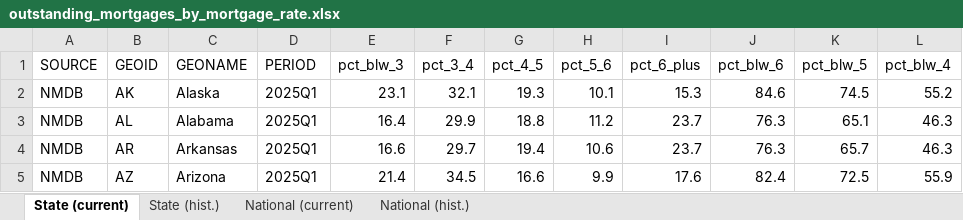
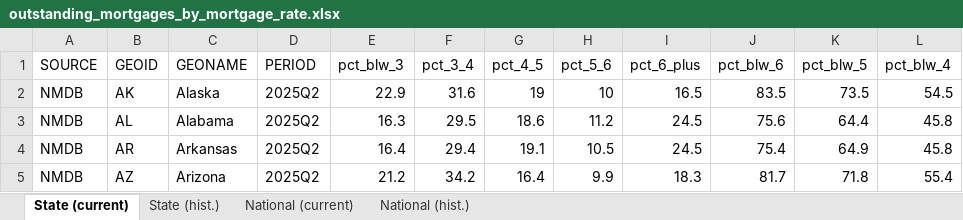
Before and after one commit to ianwellskennedy/fhfa, an Excel workbook: National Mortgage Database/outputs/outstanding_mortgages_by_mortgage_rate.xlsx, sheet State (current), drawn as a sheet; only a part is shown; values as stored, in another font and other column widths than the file's, no borders; the diff covers the shown part only; the diff names each change by its address in the sheet, - before the commit and + after, or states it on an @@ line.

```diff
--- a/National Mortgage Database/outputs/outstanding_mortgages_by_mortgage_rate.xlsx (sheet State (current))
+++ b/National Mortgage Database/outputs/outstanding_mortgages_by_mortgage_rate.xlsx (sheet State (current))
-D2:D5 (PERIOD): 2025Q1
+D2:D5 (PERIOD): 2025Q2
-E2 (pct_blw_3): 23.1
+E2 (pct_blw_3): 22.9
-F2 (pct_3_4): 32.1
+F2 (pct_3_4): 31.6
-G2 (pct_4_5): 19.3
+G2 (pct_4_5): 19
-H2 (pct_5_6): 10.1
+H2 (pct_5_6): 10
-I2 (pct_6_plus): 15.3
+I2 (pct_6_plus): 16.5
-J2 (pct_blw_6): 84.6
+J2 (pct_blw_6): 83.5
-K2 (pct_blw_5): 74.5
+K2 (pct_blw_5): 73.5
-L2 (pct_blw_4): 55.2
+L2 (pct_blw_4): 54.5
-E3 (pct_blw_3): 16.4
+E3 (pct_blw_3): 16.3
-F3 (pct_3_4): 29.9
+F3 (pct_3_4): 29.5
-G3 (pct_4_5): 18.8
+G3 (pct_4_5): 18.6
-I3:I4 (pct_6_plus): 23.7
+I3:I4 (pct_6_plus): 24.5
-J3 (pct_blw_6): 76.3
+J3 (pct_blw_6): 75.6
-K3 (pct_blw_5): 65.1
+K3 (pct_blw_5): 64.4
-L3:L4 (pct_blw_4): 46.3
+L3:L4 (pct_blw_4): 45.8
-E4 (pct_blw_3): 16.6
+E4 (pct_blw_3): 16.4
-F4 (pct_3_4): 29.7
+F4 (pct_3_4): 29.4
-G4 (pct_4_5): 19.4
+G4 (pct_4_5): 19.1
-H4 (pct_5_6): 10.6
+H4 (pct_5_6): 10.5
-J4 (pct_blw_6): 76.3
+J4 (pct_blw_6): 75.4
-K4 (pct_blw_5): 65.7
+K4 (pct_blw_5): 64.9
-E5 (pct_blw_3): 21.4
+E5 (pct_blw_3): 21.2
-F5 (pct_3_4): 34.5
+F5 (pct_3_4): 34.2
-G5 (pct_4_5): 16.6
+G5 (pct_4_5): 16.4
-I5 (pct_6_plus): 17.6
+I5 (pct_6_plus): 18.3
-J5 (pct_blw_6): 82.4
+J5 (pct_blw_6): 81.7
-K5 (pct_blw_5): 72.5
+K5 (pct_blw_5): 71.8
-L5 (pct_blw_4): 55.9
+L5 (pct_blw_4): 55.4
```
Also changed, not shown: 398 edited cells elsewhere in this sheet, sheet State (hist.), sheet National (current), 1 other file.
